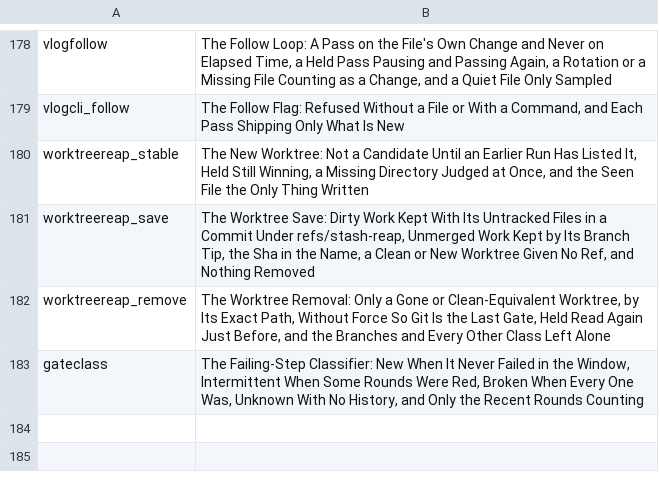
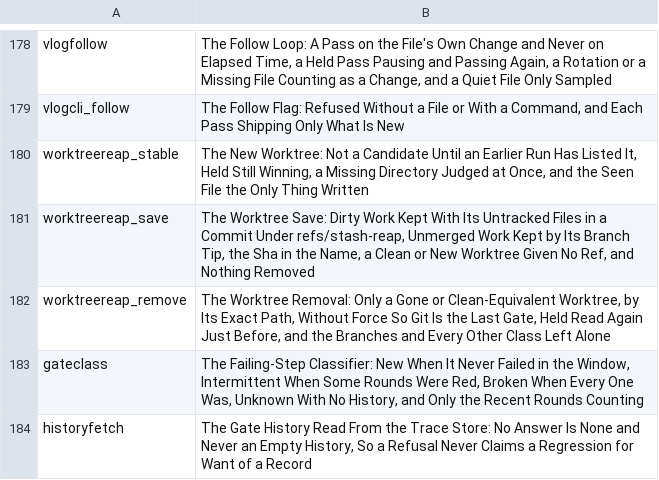
Before and after one commit to mikemol/mtools, a TSV file: hooks/rubric.tsv, drawn as a sheet; only a part is shown, gaps mark what is left out; the diff names each change by its address in the sheet, - before the commit and + after, or states it on an @@ line.

```diff
--- a/hooks/rubric.tsv
+++ b/hooks/rubric.tsv
+row 184: historyfetch | The Gate History Read From the Trace Store: No Answer Is None and Never an Empty History, So a Refusal Never Claims a Regression for Want of a Record
```
Also changed, not shown: 8 other files.
